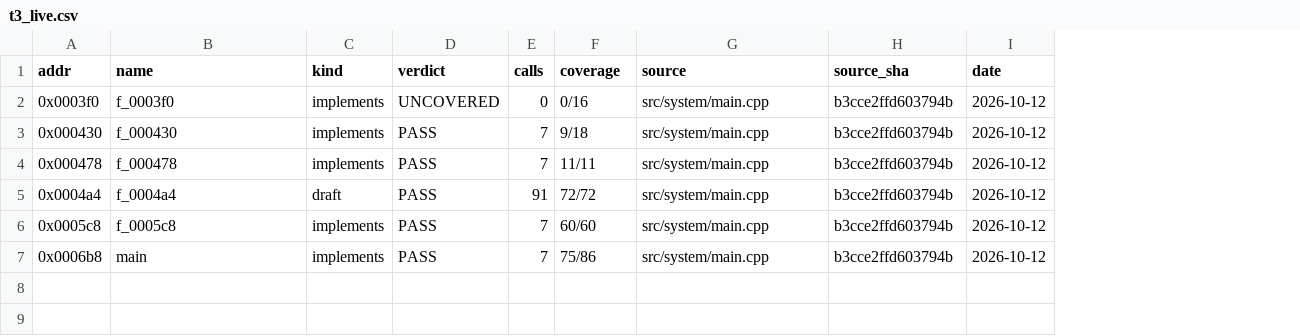
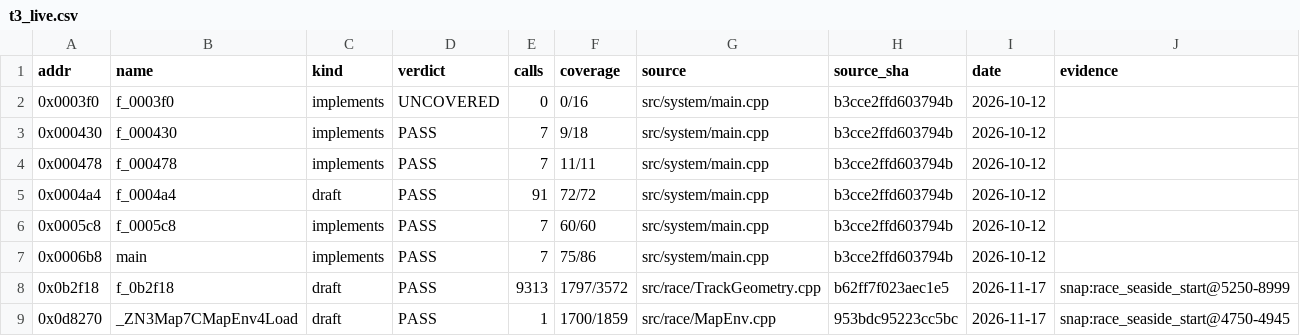
Before and after one commit to jeff-strutb/ridgeracerpsp, a CSV file: config/us/t3_live.csv, drawn as a sheet; the diff names each change by its address in the sheet, - before the commit and + after, or states it on an @@ line.

Commit message:
T3 ledger: record snapshot-test verdicts, with an evidence column
snap.py test writes the tested function's row (PASS, or DIFFERS so no older PASS
outlives it) with evidence snap:SCRIPT@FROM-TO; --whole runs record nothing. A PASS
needs every call equal and RAM identical on every frame, with only this function's
code replaced. A5 rows carry evidence a5, and A5 keeps a snapshot row while its source
hash is current: a replay from power-on also runs every other draft.

Recorded: f_0b2f18 PASS (9,313 calls, frames 5250-8999, 1,797/3,572 covered) and
CMapEnv::Load PASS (1 call, frames 4750-4945, 1,700/1,859 covered); neither is T3
until fully covered.

```diff
--- a/config/us/t3_live.csv
+++ b/config/us/t3_live.csv
+column J (evidence), empty
+row 8: 0x0b2f18 | f_0b2f18 | draft | PASS | 9313 | 1797/3572 | src/race/TrackGeometry.cpp | b62ff7f023aec1e5 | 2026-11-17 | snap:race_seaside_start@5250-8999
+row 9: 0x0d8270 | _ZN3Map7CMapEnv4Load | draft | PASS | 1 | 1700/1859 | src/race/MapEnv.cpp | 953bdc95223cc5bc | 2026-11-17 | snap:race_seaside_start@4750-4945
```
Also changed, not shown: 2 other files.
